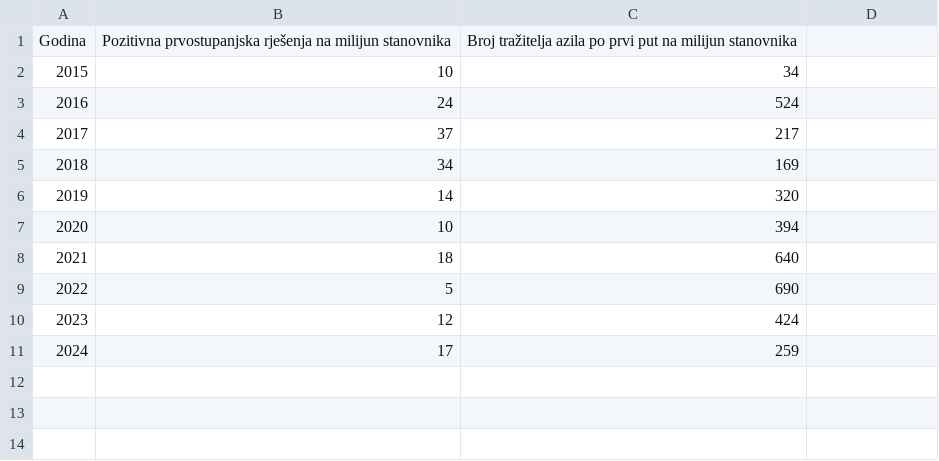
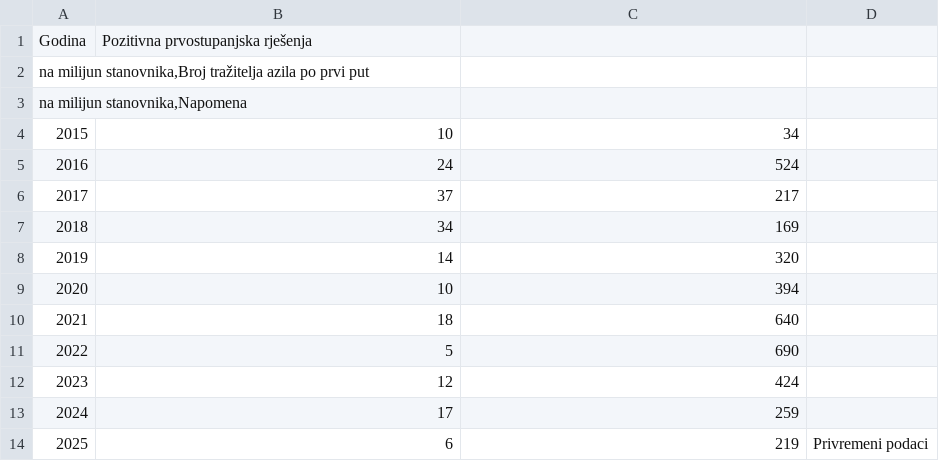
Before and after one commit to CroatianBureauOfStatistics/sdg-indicators, a CSV file: data/indicator_10-7-4.csv, drawn as a sheet; addresses are those after the commit; the diff names each change by its address in the sheet, - before the commit and + after, or states it on an @@ line.

```diff
--- a/data/indicator_10-7-4.csv
+++ b/data/indicator_10-7-4.csv
+row 1: Godina | Pozitivna prvostupanjska rješenja
@@ column A renumbered in row 2 @@
-B2: Pozitivna prvostupanjska rješenja na milijun stanovnika
+B2: (empty)
-C2: Broj tražitelja azila po prvi put na milijun stanovnika
+C2: (empty)
+row 3: na milijun stanovnika,Napomena
+row 14: 2025 | 6 | 219 | Privremeni podaci
```
Also changed, not shown: data/indicator_10-2-1.csv, data/indicator_11-6-1.csv, 25 other files.
